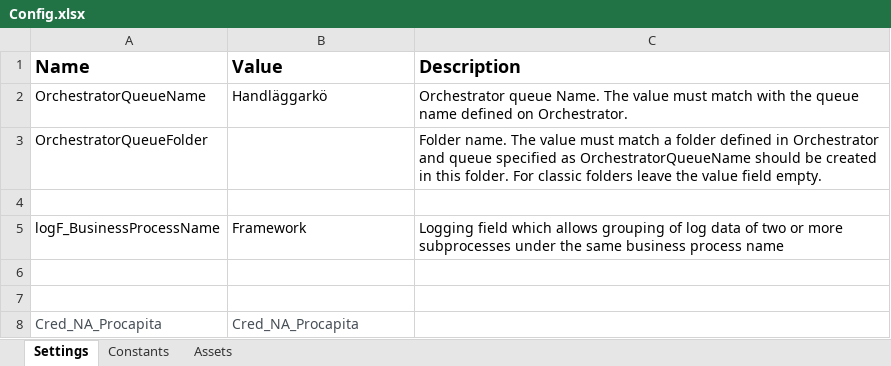
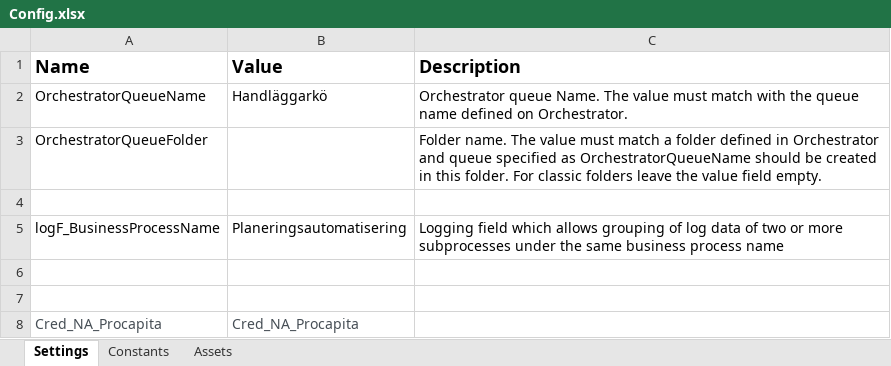
Before and after one commit to Sundsvallskommun/RPA-Planeringsautomatisering, an Excel workbook: Data/Config.xlsx, sheet Settings, drawn as a sheet; values as stored, in another font and other column widths than the file's, no borders; the diff names each change by its address in the sheet, - before the commit and + after, or states it on an @@ line.

```diff
--- a/Data/Config.xlsx (sheet Settings)
+++ b/Data/Config.xlsx (sheet Settings)
-B5 (Value): Framework
+B5 (Value): Planeringsautomatisering
```
Also changed, not shown: sheet Assets, sheet Constants, 18 other files.
